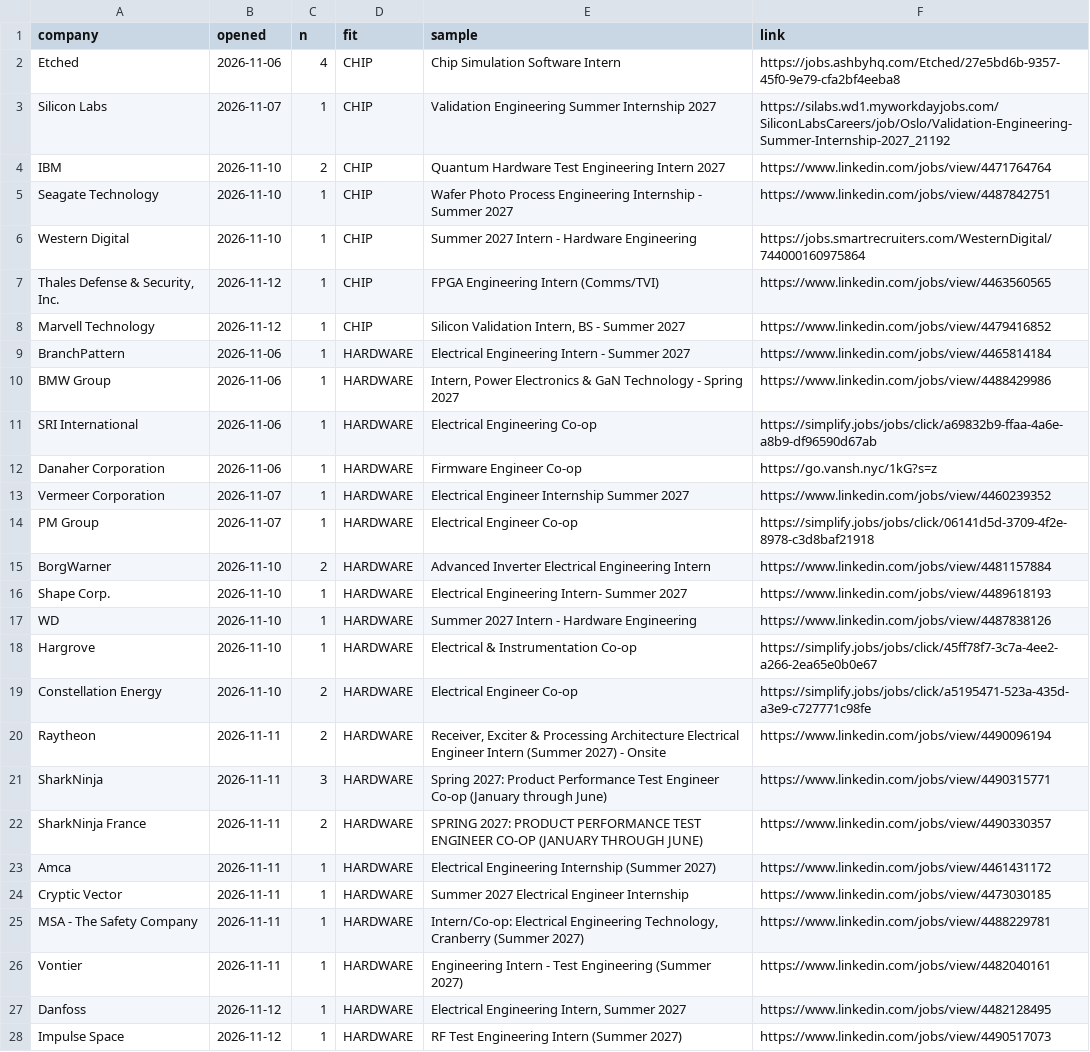
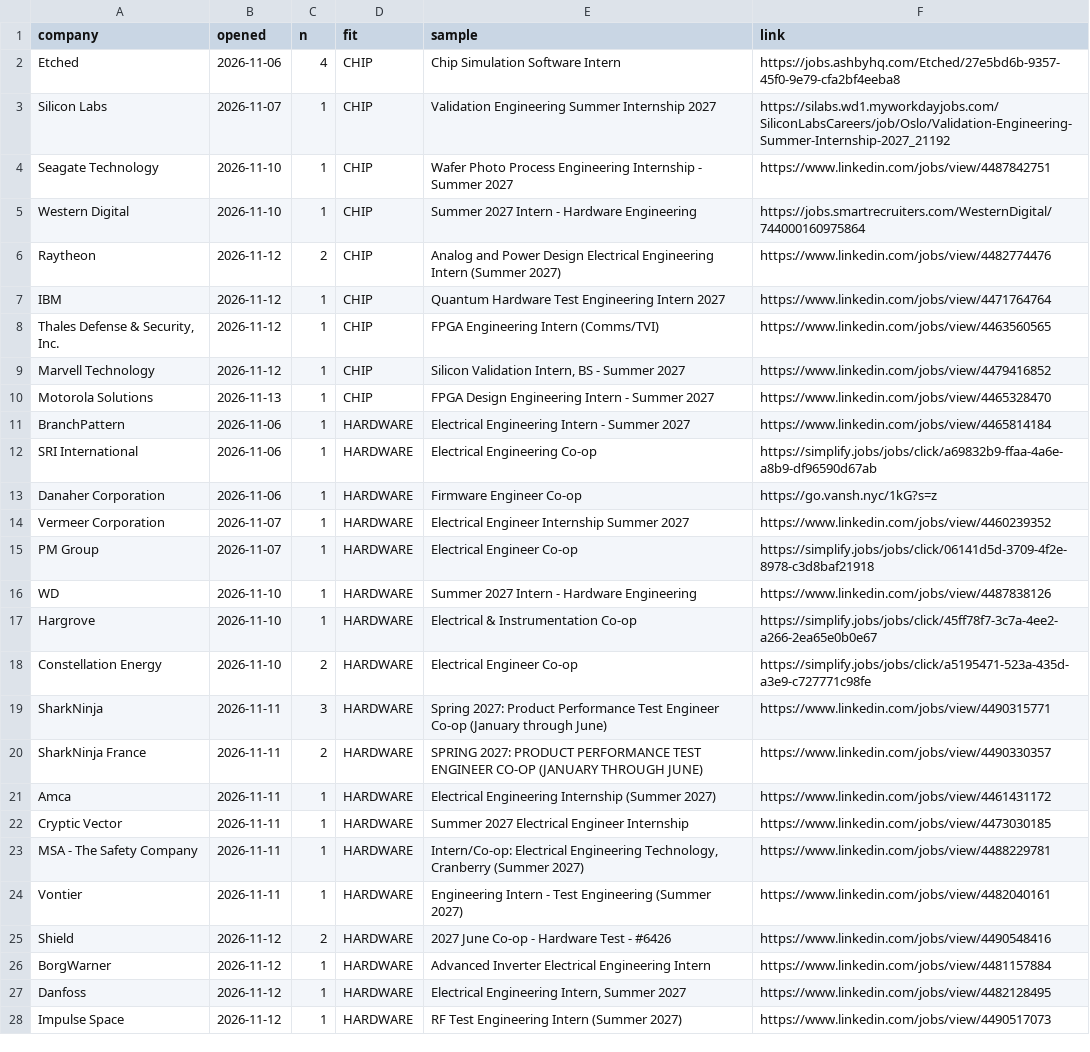
Before and after one commit to hrisheekmust-blip/coop-scraper, a CSV file: data/openings.csv, drawn as a sheet; only a part is shown; the diff covers the shown part only.

```diff
--- a/data/openings.csv
+++ b/data/openings.csv
@@ -3,9 +3,10 @@ Etched,2026-11-06,4,CHIP,Chip Simulation Software Intern,https://jobs.ashbyhq.co
 Silicon Labs,2026-11-07,1,CHIP,Validation Engineering Summer Internship 2027,https://silabs.wd1.myworkdayjobs.com/SiliconLabsCareers/job/Oslo/Validation-Engineering-Summer-Internship-2027_21192
-IBM,2026-11-10,2,CHIP,Quantum Hardware Test Engineering Intern 2027,https://www.linkedin.com/jobs/view/4471764764
 Seagate Technology,2026-11-10,1,CHIP,Wafer Photo Process Engineering Internship - Summer 2027,https://www.linkedin.com/jobs/view/4487842751
 Western Digital,2026-11-10,1,CHIP,Summer 2027 Intern - Hardware Engineering,https://jobs.smartrecruiters.com/WesternDigital/744000160975864
+Raytheon,2026-11-12,2,CHIP,Analog and Power Design Electrical Engineering Intern (Summer 2027),https://www.linkedin.com/jobs/view/4482774476
+IBM,2026-11-12,1,CHIP,Quantum Hardware Test Engineering Intern 2027,https://www.linkedin.com/jobs/view/4471764764
 "Thales Defense & Security, Inc.",2026-11-12,1,CHIP,FPGA Engineering Intern (Comms/TVI),https://www.linkedin.com/jobs/view/4463560565
 Marvell Technology,2026-11-12,1,CHIP,"Silicon Validation Intern, BS - Summer 2027",https://www.linkedin.com/jobs/view/4479416852
+Motorola Solutions,2026-11-13,1,CHIP,FPGA Design Engineering Intern - Summer 2027,https://www.linkedin.com/jobs/view/4465328470
 BranchPattern,2026-11-06,1,HARDWARE,Electrical Engineering Intern - Summer 2027,https://www.linkedin.com/jobs/view/4465814184
-BMW Group,2026-11-06,1,HARDWARE,"Intern, Power Electronics & GaN Technology - Spring 2027",https://www.linkedin.com/jobs/view/4488429986
 SRI International,2026-11-06,1,HARDWARE,Electrical Engineering Co-op,https://simplify.jobs/jobs/click/a69832b9-ffaa-4a6e-a8b9-df96590d67ab
@@ -14,4 +15,2 @@ Vermeer Corporation,2026-11-07,1,HARDWARE,Electrical Engineer Internship Summer
 PM Group,2026-11-07,1,HARDWARE,Electrical Engineer Co-op,https://simplify.jobs/jobs/click/06141d5d-3709-4f2e-8978-c3d8baf21918
-BorgWarner,2026-11-10,2,HARDWARE,Advanced Inverter Electrical Engineering Intern,https://www.linkedin.com/jobs/view/4481157884
-Shape Corp.,2026-11-10,1,HARDWARE,Electrical Engineering Intern- Summer 2027,https://www.linkedin.com/jobs/view/4489618193
 WD,2026-11-10,1,HARDWARE,Summer 2027 Intern - Hardware Engineering,https://www.linkedin.com/jobs/view/4487838126
@@ -19,3 +18,2 @@ Hargrove,2026-11-10,1,HARDWARE,Electrical & Instrumentation Co-op,https://simpli
 Constellation Energy,2026-11-10,2,HARDWARE,Electrical Engineer Co-op,https://simplify.jobs/jobs/click/a5195471-523a-435d-a3e9-c727771c98fe
-Raytheon,2026-11-11,2,HARDWARE,"Receiver, Exciter & Processing Architecture Electrical Engineer Intern (Summer 2027) - Onsite",https://www.linkedin.com/jobs/view/4490096194
 SharkNinja,2026-11-11,3,HARDWARE,Spring 2027: Product Performance Test Engineer Co-op (January through June),https://www.linkedin.com/jobs/view/4490315771
@@ -26,2 +24,4 @@ MSA - The Safety Company,2026-11-11,1,HARDWARE,"Intern/Co-op: Electrical Enginee
 Vontier,2026-11-11,1,HARDWARE,Engineering Intern - Test Engineering (Summer 2027),https://www.linkedin.com/jobs/view/4482040161
+Shield,2026-11-12,2,HARDWARE,2027 June Co-op - Hardware Test - #6426,https://www.linkedin.com/jobs/view/4490548416
+BorgWarner,2026-11-12,1,HARDWARE,Advanced Inverter Electrical Engineering Intern,https://www.linkedin.com/jobs/view/4481157884
 Danfoss,2026-11-12,1,HARDWARE,"Electrical Engineering Intern, Summer 2027",https://www.linkedin.com/jobs/view/4482128495
```
Also changed, not shown: 5 added rows and 1 removed row elsewhere in this file, data/leads.csv, data/sheet.csv, 12 other files.
